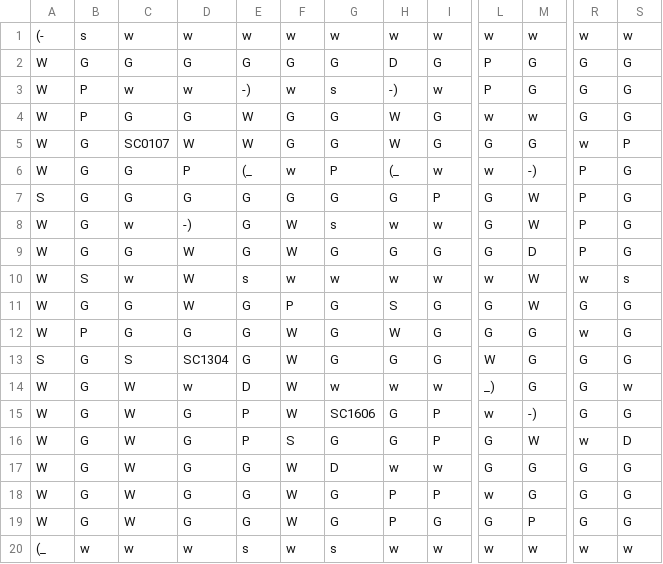
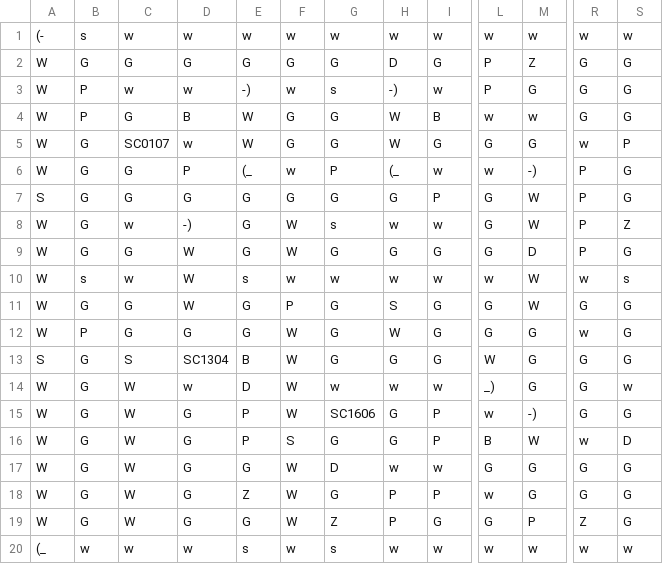
Before and after one commit to kris947/ProjectLabFinal, a CSV file: FinalMap.csv, drawn as a sheet; only a part is shown, gaps mark what is left out; the diff names each change by its address in the sheet, - before the commit and + after, or states it on an @@ line.

Commit message:
Mapupgrade

```diff
--- a/FinalMap.csv
+++ b/FinalMap.csv
-M2: G
+M2: Z
-D4: G
+D4: B
-I4: G
+I4: B
-D5: W
+D5: w
-S8: G
+S8: Z
-B10: S
+B10: s
-E13: G
+E13: B
-L16: G
+L16: B
-E18: G
+E18: Z
-G19: G
+G19: Z
-R19: G
+R19: Z
```
